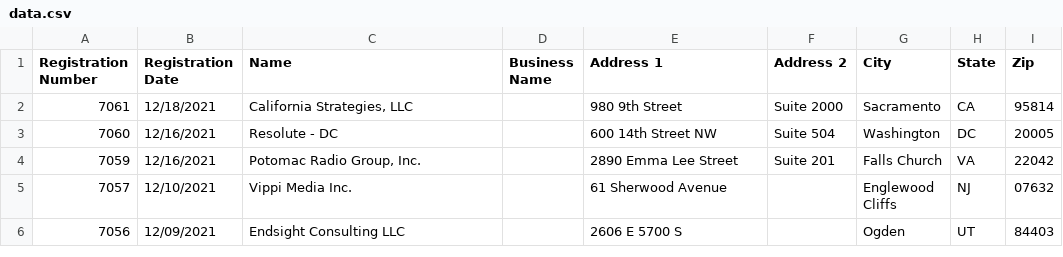
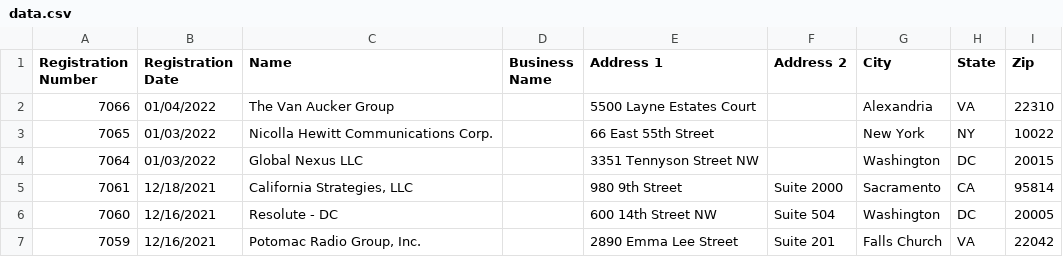
Before and after one commit to markschaver/FARA-Active, a CSV file: data.csv, drawn as a sheet; only a part is shown; the shorter side is filled out with more unchanged rows.

Commit message:
Flat: latest data (2022-01-06T08:24:41.165Z) {   "date": "2022-01-06T08:24:41.165Z",   "files": [     {       "name": "data.csv",       "deltaBytes": 829,       "source": "https://efile.fara.gov/api/v1/Registrants/csv/Active"     }   ] }

```diff
--- a/data.csv
+++ b/data.csv
@@ -1,2 +1,5 @@
 "Registration Number","Registration Date","Name","Business Name","Address 1","Address 2","City","State","Zip"
+"7066","01/04/2022","The Van Aucker Group","","5500 Layne Estates Court","","Alexandria","VA","22310"
+"7065","01/03/2022","Nicolla Hewitt Communications Corp.","","66 East 55th Street","","New York","NY","10022"
+"7064","01/03/2022","Global Nexus LLC","","3351 Tennyson Street NW","","Washington","DC","20015"
 "7061","12/18/2021","California Strategies, LLC","","980 9th Street","Suite 2000","Sacramento","CA","95814"
```
